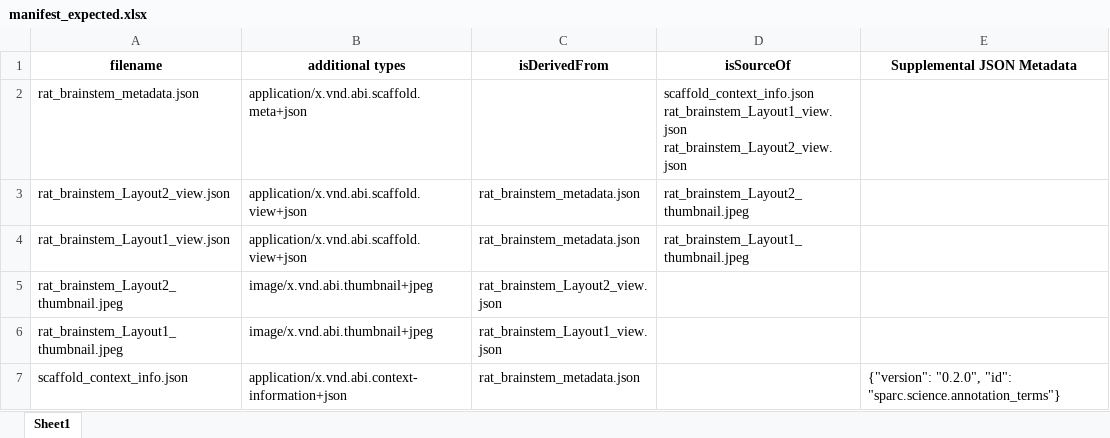
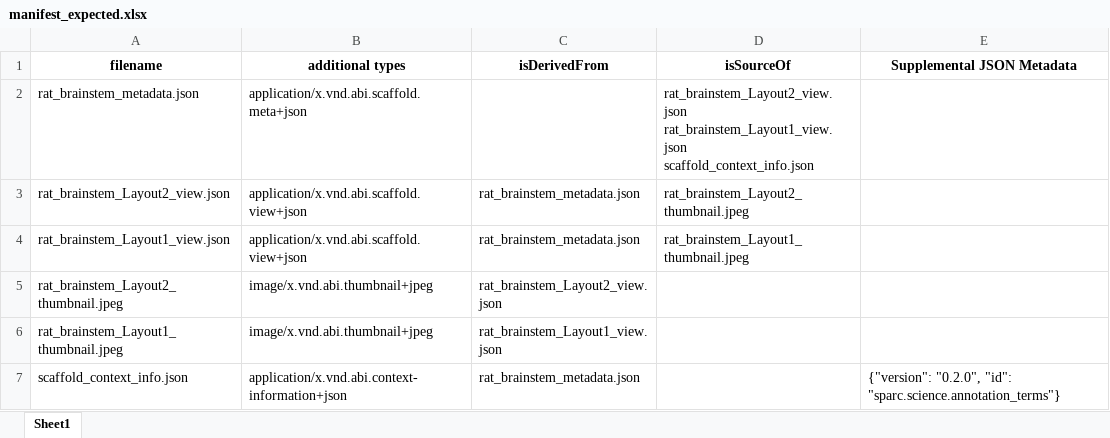
Before and after one commit to ABI-Software/sparc-dataset-curation-test-resources, an Excel workbook: derivative/manifest_expected.xlsx, sheet Sheet1, drawn as a sheet; values as stored, in another font and other column widths than the file's, no borders; ↵ is a line break in a cell; the diff names each change by its address in the sheet, - before the commit and + after, or states it on an @@ line.

Commit message:
Update expected manifest.

```diff
--- a/derivative/manifest_expected.xlsx (sheet Sheet1)
+++ b/derivative/manifest_expected.xlsx (sheet Sheet1)
-D2 (isSourceOf): scaffold_context_info.json ↵ rat_brainstem_Layout1_view.json ↵ rat_brainstem_Layout2_view.json
+D2 (isSourceOf): rat_brainstem_Layout2_view.json ↵ rat_brainstem_Layout1_view.json ↵ scaffold_context_info.json
```
